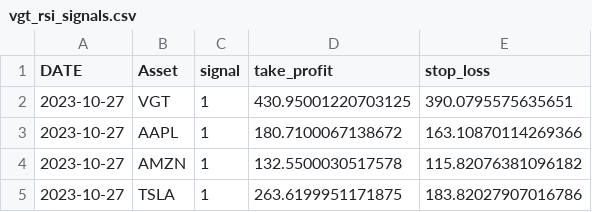
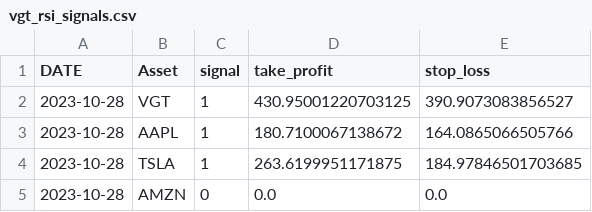
Before and after one commit to iwasnothing/ts-prediction-rsi, a CSV file: vgt_rsi_signals.csv, drawn as a sheet.

Commit message:
new signals files

```diff
--- a/vgt_rsi_signals.csv
+++ b/vgt_rsi_signals.csv
@@ -1,5 +1,5 @@
 DATE,Asset,signal,take_profit,stop_loss
-2023-10-27,VGT,1,430.95001220703125,390.0795575635651
-2023-10-27,AAPL,1,180.7100067138672,163.10870114269366
-2023-10-27,AMZN,1,132.5500030517578,115.82076381096182
-2023-10-27,TSLA,1,263.6199951171875,183.82027907016786
+2023-10-28,VGT,1,430.95001220703125,390.9073083856527
+2023-10-28,AAPL,1,180.7100067138672,164.0865066505766
+2023-10-28,TSLA,1,263.6199951171875,184.97846501703685
+2023-10-28,AMZN,0,0.0,0.0
```
Also changed, not shown: 3 other files.
